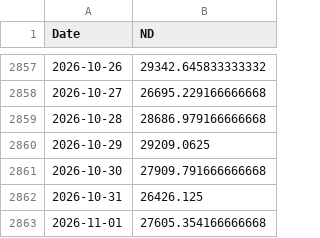
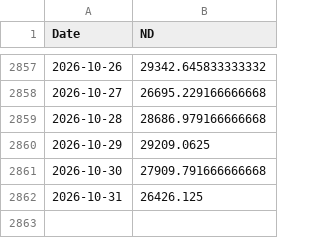
Before and after one commit to rifahannabilah11-art/data, a CSV file: NESO_ND_Harian_2019_2026_Bersih.csv, drawn as a sheet; only a part is shown, gaps mark what is left out.

Commit message:
Remove entry for 2026-11-01
Removed the entry for 2026-11-01 from the dataset.

```diff
--- a/NESO_ND_Harian_2019_2026_Bersih.csv
+++ b/NESO_ND_Harian_2019_2026_Bersih.csv
@@ -2862,2 +2862 @@ Date,ND
 2026-10-31,26426.125
-2026-11-01,27605.354166666668
```
